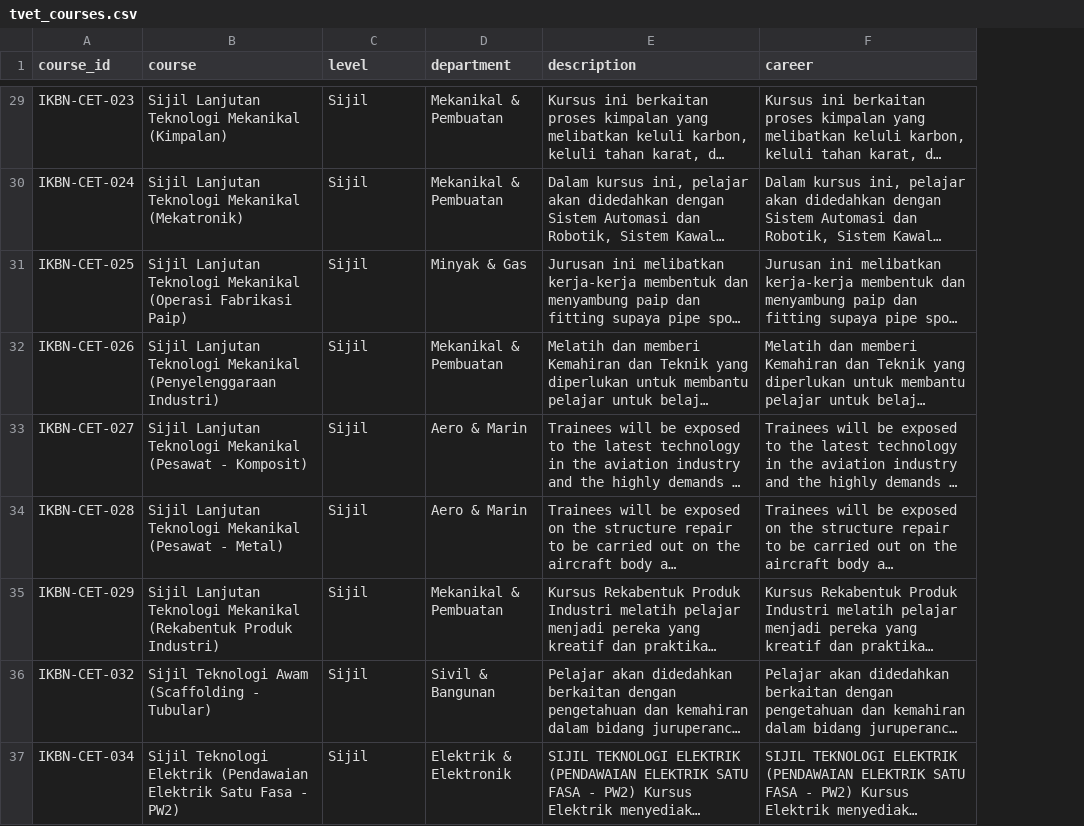
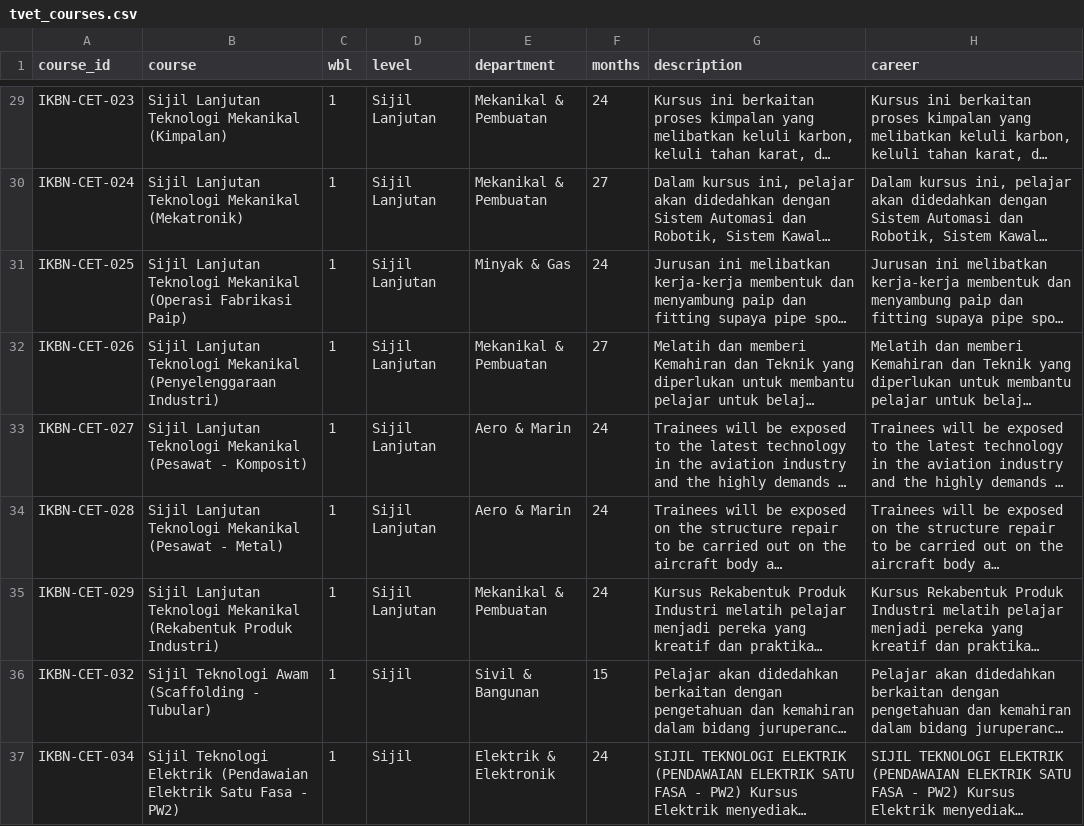
Before and after one commit to tamiliam/HalaTuju, a CSV file: data/tvet_courses.csv, drawn as a sheet; only a part is shown, gaps mark what is left out; long unchanged cells end in …; addresses are those after the commit; the diff covers the shown part only; the diff names each change by its address in the sheet, - before the commit and + after, or states it on an @@ line.

```diff
--- a/data/tvet_courses.csv
+++ b/data/tvet_courses.csv
+column C (wbl), rows 29-37: all 1
+column F (months), rows 29-37: 24 | 27 | 24 | 27 | 24 | 24 | 24 | 15 | 24
-D29:D35 (level): Sijil
+D29:D35 (level): Sijil Lanjutan
```
Also changed, not shown: 22 edited cells elsewhere in this file, data/tvet_institutions.csv, 8 other files.
